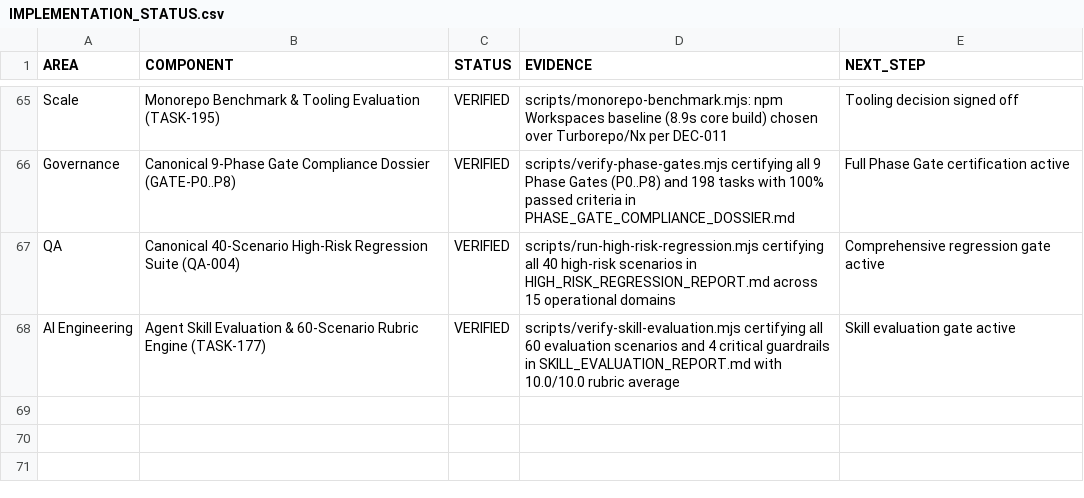
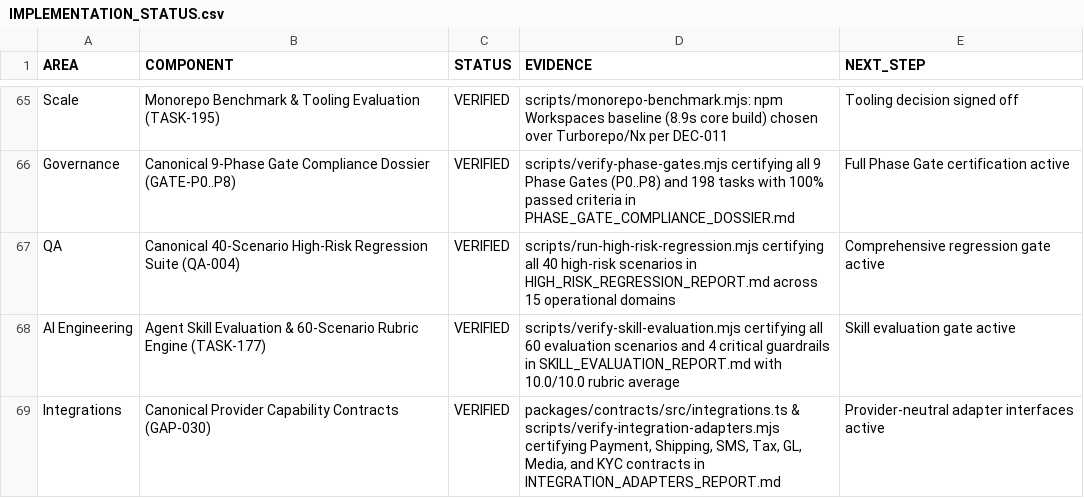
Before and after one commit to rezamovaheddi/brand-commerce, a CSV file: docs/audit/IMPLEMENTATION_STATUS.csv, drawn as a sheet; only a part is shown, gaps mark what is left out.

```diff
--- a/docs/audit/IMPLEMENTATION_STATUS.csv
+++ b/docs/audit/IMPLEMENTATION_STATUS.csv
@@ -68 +68,2 @@ QA,Canonical 40-Scenario High-Risk Regression Suite (QA-004),VERIFIED,"scripts/r
 AI Engineering,Agent Skill Evaluation & 60-Scenario Rubric Engine (TASK-177),VERIFIED,"scripts/verify-skill-evaluation.mjs certifying all 60 evaluation scenarios and 4 critical guardrails in SKILL_EVALUATION_REPORT.md with 10.0/10.0 rubric average","Skill evaluation gate active"
+Integrations,Canonical Provider Capability Contracts (GAP-030),VERIFIED,"packages/contracts/src/integrations.ts & scripts/verify-integration-adapters.mjs certifying Payment, Shipping, SMS, Tax, GL, Media, and KYC contracts in INTEGRATION_ADAPTERS_REPORT.md","Provider-neutral adapter interfaces active"
```
Also changed, not shown: docs/execution/SPRINT_BACKLOG.csv, 39 other files.
